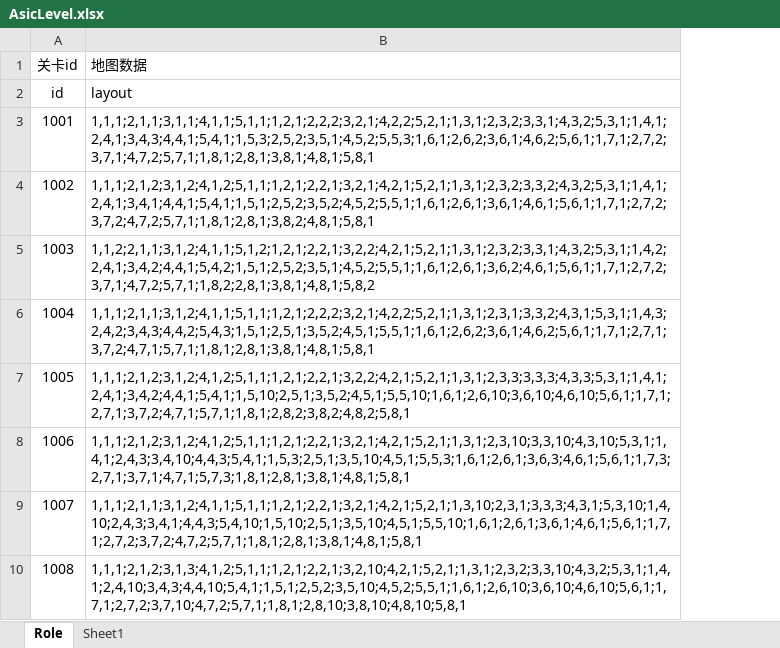
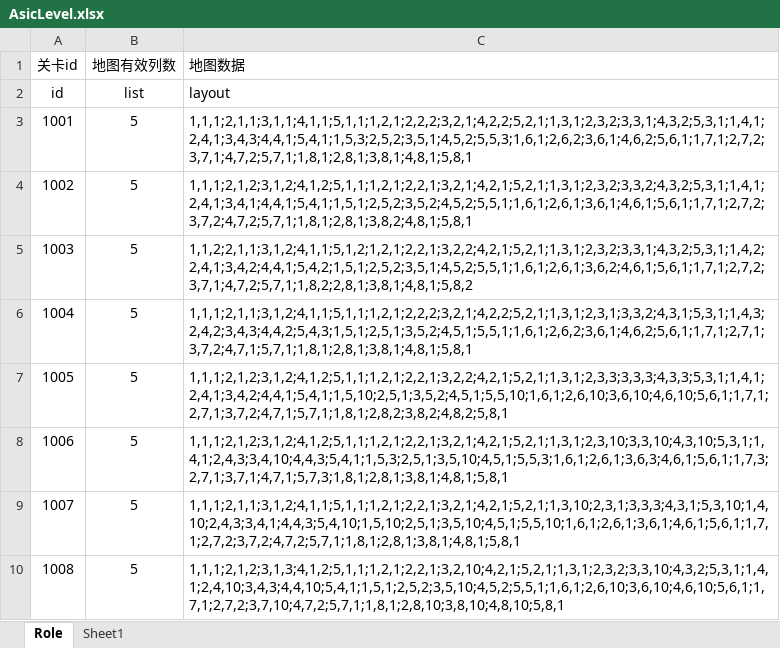
Before and after one commit to SmallBad-Cat/MapEditing, an Excel workbook: excel/AsicLevel.xlsx, sheet Role, drawn as a sheet; only a part is shown; values as stored, in another font and other column widths than the file's, no borders; the diff names each change by its address in the sheet, - before the commit and + after, or states it on an @@ line.

```diff
--- a/excel/AsicLevel.xlsx (sheet Role)
+++ b/excel/AsicLevel.xlsx (sheet Role)
+column B (地图有效列数), rows 2-10: list | 5 | 5 | 5 | 5 | 5 | 5 | 5 | 5
```
Also changed, not shown: 3 other files.
